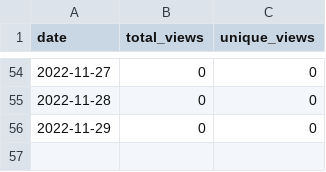
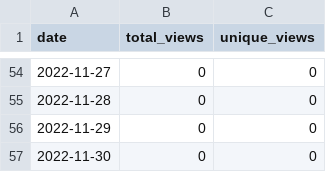
Before and after one commit to merrymitch/COMP5710, a CSV file: .traffic/views.csv, drawn as a sheet; only a part is shown, gaps mark what is left out.

```diff
--- a/.traffic/views.csv
+++ b/.traffic/views.csv
@@ -56 +56,2 @@ date,total_views,unique_views
 2022-11-29,0,0
+2022-11-30,0,0
```
Also changed, not shown: .traffic/clones.csv, 3 other files.
